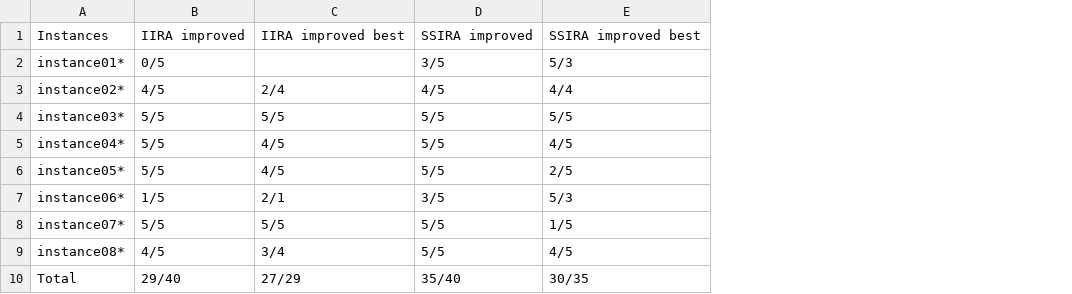
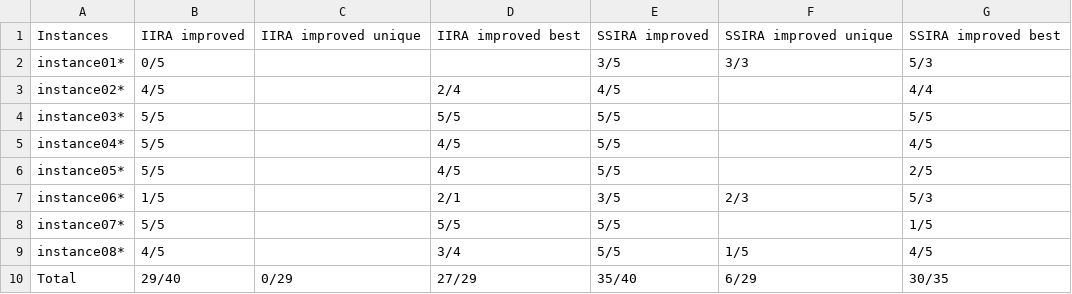
Before and after one commit to Krtiiik/RCPSPSandbox, a TSV file: results/data_instances.tsv, drawn as a sheet; the diff names each change by its address in the sheet, - before the commit and + after, or states it on an @@ line.

Commit message:
Add experiment data

```diff
--- a/results/data_instances.tsv
+++ b/results/data_instances.tsv
+column C, rows 1-10: IIRA improved unique |  |  |  |  |  |  |  |  | 0/29
+column F, rows 1-10: SSIRA improved unique | 3/3 |  |  |  |  | 2/3 |  | 1/5 | 6/29
```
Also changed, not shown: 1 other file.
